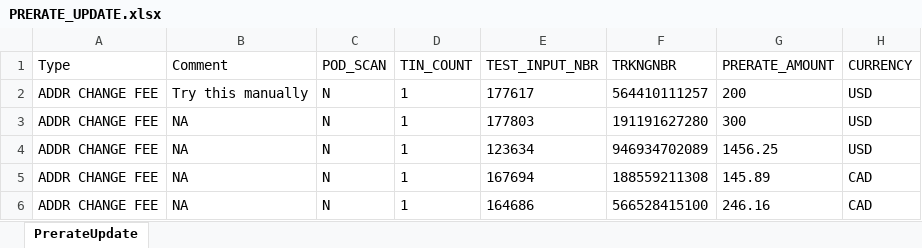
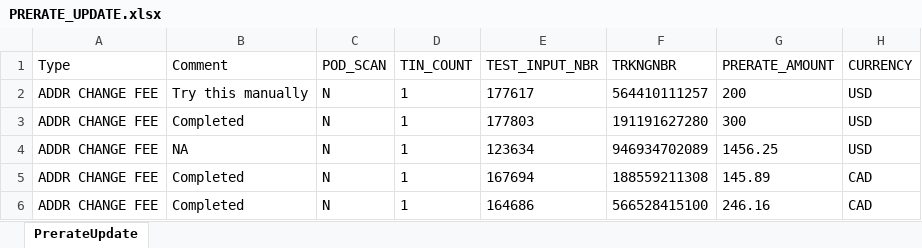
Before and after one commit to 5194105/Master-GUI, an Excel workbook: test data/PRERATE_UPDATE.xlsx, sheet PrerateUpdate, drawn as a sheet; only a part is shown; values as stored, in another font and other column widths than the file's, no borders; the diff names each change by its address in the sheet, - before the commit and + after, or states it on an @@ line.

```diff
--- a/test data/PRERATE_UPDATE.xlsx (sheet PrerateUpdate)
+++ b/test data/PRERATE_UPDATE.xlsx (sheet PrerateUpdate)
-B3 (Comment): NA
+B3 (Comment): Completed
-B5:B6 (Comment): NA
+B5:B6 (Comment): Completed
```
Also changed, not shown: 15 other files.
